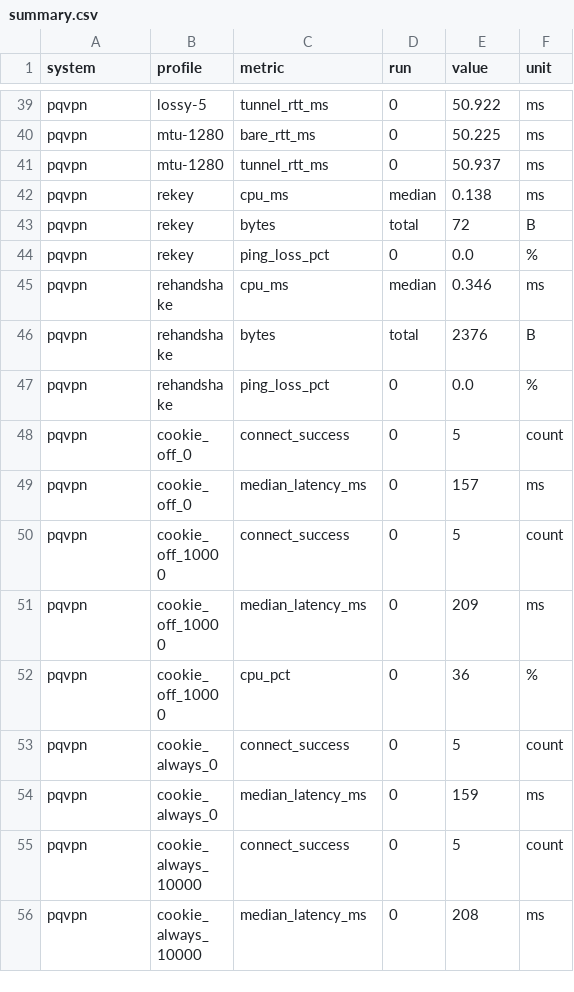
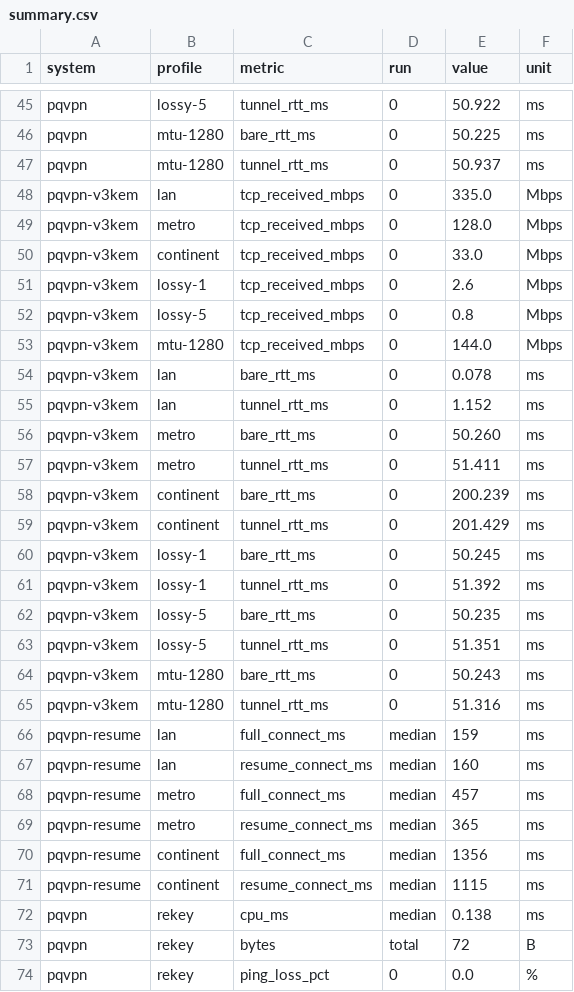
Before and after one commit to gopinath2704/Hybrid-Classical-and-Post-Quantum-VPN-, a CSV file: eval/results-summary/summary.csv, drawn as a sheet; only a part is shown, gaps mark what is left out; the shorter side is filled out with more unchanged rows; the diff covers the shown part only; the diff names each change by its address in the sheet, - before the commit and + after, or states it on an @@ line.

```diff
--- a/eval/results-summary/summary.csv
+++ b/eval/results-summary/summary.csv
+row 48: pqvpn-v3kem | lan | tcp_received_mbps | 0 | 335.0 | Mbps
+row 49: pqvpn-v3kem | metro | tcp_received_mbps | 0 | 128.0 | Mbps
+row 50: pqvpn-v3kem | continent | tcp_received_mbps | 0 | 33.0 | Mbps
+row 51: pqvpn-v3kem | lossy-1 | tcp_received_mbps | 0 | 2.6 | Mbps
+row 52: pqvpn-v3kem | lossy-5 | tcp_received_mbps | 0 | 0.8 | Mbps
+row 53: pqvpn-v3kem | mtu-1280 | tcp_received_mbps | 0 | 144.0 | Mbps
+row 54: pqvpn-v3kem | lan | bare_rtt_ms | 0 | 0.078 | ms
+row 55: pqvpn-v3kem | lan | tunnel_rtt_ms | 0 | 1.152 | ms
+row 56: pqvpn-v3kem | metro | bare_rtt_ms | 0 | 50.260 | ms
+row 57: pqvpn-v3kem | metro | tunnel_rtt_ms | 0 | 51.411 | ms
+row 58: pqvpn-v3kem | continent | bare_rtt_ms | 0 | 200.239 | ms
+row 59: pqvpn-v3kem | continent | tunnel_rtt_ms | 0 | 201.429 | ms
+row 60: pqvpn-v3kem | lossy-1 | bare_rtt_ms | 0 | 50.245 | ms
+row 61: pqvpn-v3kem | lossy-1 | tunnel_rtt_ms | 0 | 51.392 | ms
+row 62: pqvpn-v3kem | lossy-5 | bare_rtt_ms | 0 | 50.235 | ms
+row 63: pqvpn-v3kem | lossy-5 | tunnel_rtt_ms | 0 | 51.351 | ms
+row 64: pqvpn-v3kem | mtu-1280 | bare_rtt_ms | 0 | 50.243 | ms
+row 65: pqvpn-v3kem | mtu-1280 | tunnel_rtt_ms | 0 | 51.316 | ms
+row 66: pqvpn-resume | lan | full_connect_ms | median | 159 | ms
+row 67: pqvpn-resume | lan | resume_connect_ms | median | 160 | ms
+row 68: pqvpn-resume | metro | full_connect_ms | median | 457 | ms
+row 69: pqvpn-resume | metro | resume_connect_ms | median | 365 | ms
+row 70: pqvpn-resume | continent | full_connect_ms | median | 1356 | ms
+row 71: pqvpn-resume | continent | resume_connect_ms | median | 1115 | ms
```
Also changed, not shown: 6 added rows elsewhere in this file, 2 other files.
